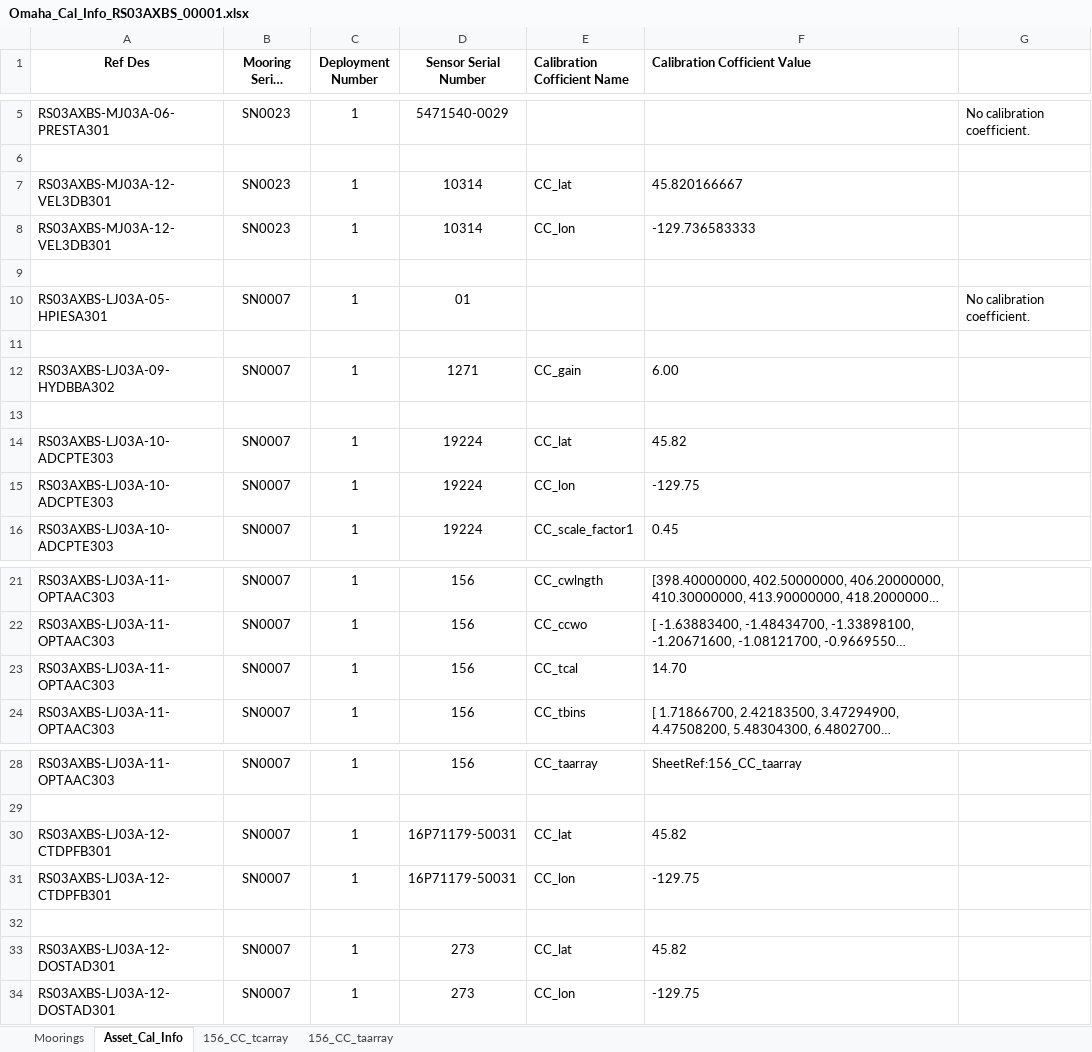
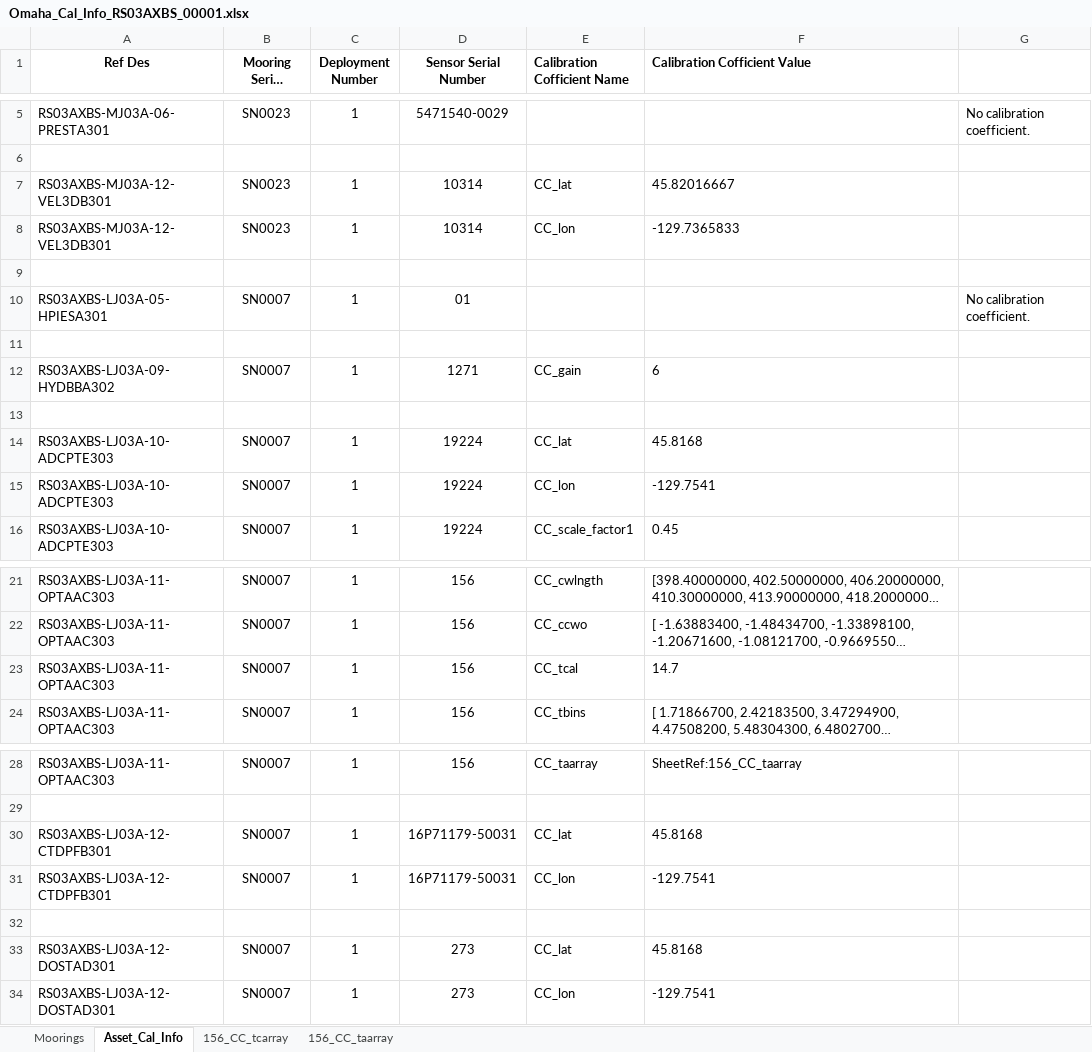
Before and after one commit to danmergens/ingestion-csvs, an Excel workbook: RS03AXBS/Omaha_Cal_Info_RS03AXBS_00001.xlsx, sheet Asset_Cal_Info, drawn as a sheet; only a part is shown, gaps mark what is left out; long unchanged cells end in …; values as stored, in another font and other column widths than the file's, no borders; charts and pictures not drawn; the diff names each change by its address in the sheet, - before the commit and + after, or states it on an @@ line.

```diff
--- a/RS03AXBS/Omaha_Cal_Info_RS03AXBS_00001.xlsx (sheet Asset_Cal_Info)
+++ b/RS03AXBS/Omaha_Cal_Info_RS03AXBS_00001.xlsx (sheet Asset_Cal_Info)
-F7 (Calibration Cofficient Value): 45.820166667
+F7 (Calibration Cofficient Value): 45.82016667
-F8 (Calibration Cofficient Value): -129.736583333
+F8 (Calibration Cofficient Value): -129.7365833
-F12 (Calibration Cofficient Value): 6.00
+F12 (Calibration Cofficient Value): 6
-F14 (Calibration Cofficient Value): 45.82
+F14 (Calibration Cofficient Value): 45.8168
-F15 (Calibration Cofficient Value): -129.75
+F15 (Calibration Cofficient Value): -129.7541
-F23 (Calibration Cofficient Value): 14.70
+F23 (Calibration Cofficient Value): 14.7
-F30 (Calibration Cofficient Value): 45.82
+F30 (Calibration Cofficient Value): 45.8168
-F31 (Calibration Cofficient Value): -129.75
+F31 (Calibration Cofficient Value): -129.7541
-F33 (Calibration Cofficient Value): 45.82
+F33 (Calibration Cofficient Value): 45.8168
-F34 (Calibration Cofficient Value): -129.75
+F34 (Calibration Cofficient Value): -129.7541
```
Also changed, not shown: charts or pictures, CE04OSBP/Omaha_Cal_Info_CE04OSBP_00002.xlsx, RS01SBPS/Omaha_Cal_Info_RS01SBPS_00001.xlsx, 12 other files.
